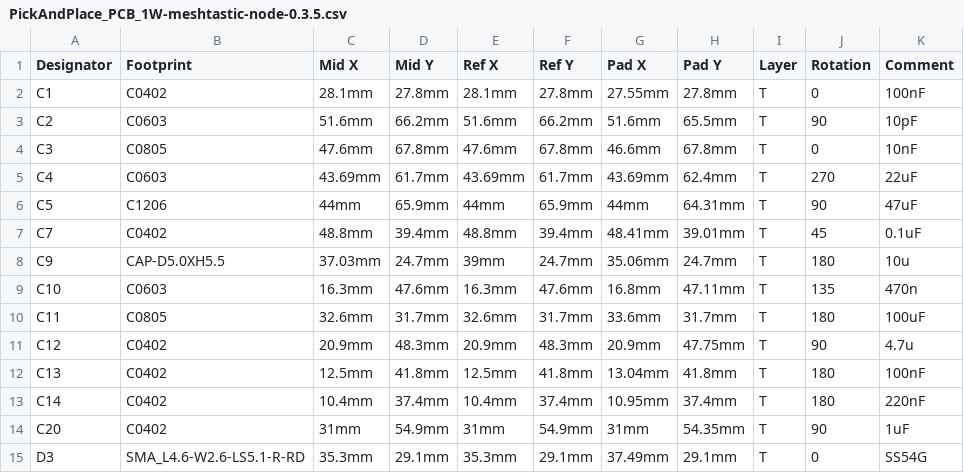
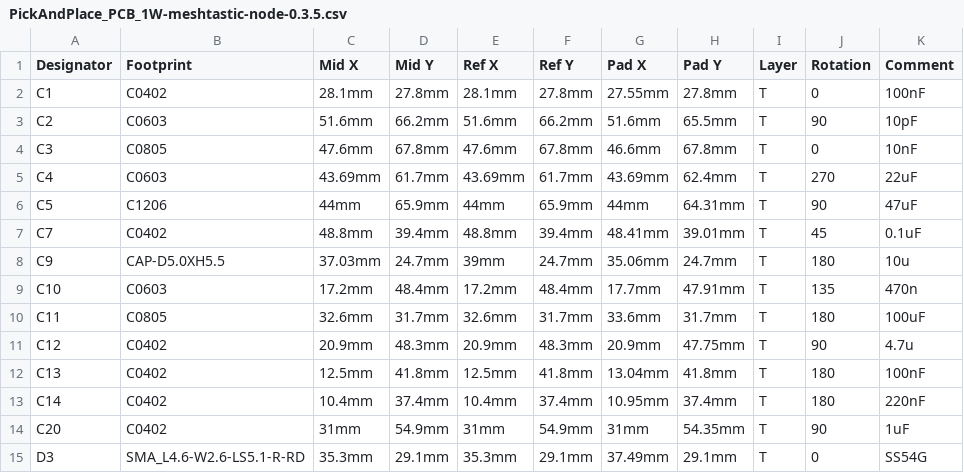
Before and after one commit to valzzu/meshtastic-pcbs, a CSV file: WashTastic/V0.3.5/PickAndPlace_PCB_1W-meshtastic-node-0.3.5.csv, drawn as a sheet; only a part is shown; the diff names each change by its address in the sheet, - before the commit and + after, or states it on an @@ line.

```diff
--- a/WashTastic/V0.3.5/PickAndPlace_PCB_1W-meshtastic-node-0.3.5.csv
+++ b/WashTastic/V0.3.5/PickAndPlace_PCB_1W-meshtastic-node-0.3.5.csv
-C9 (Mid X): 16.3mm
+C9 (Mid X): 17.2mm
-D9 (Mid Y): 47.6mm
+D9 (Mid Y): 48.4mm
-E9 (Ref X): 16.3mm
+E9 (Ref X): 17.2mm
-F9 (Ref Y): 47.6mm
+F9 (Ref Y): 48.4mm
-G9 (Pad X): 16.8mm
+G9 (Pad X): 17.7mm
-H9 (Pad Y): 47.11mm
+H9 (Pad Y): 47.91mm
```
Also changed, not shown: WashTastic/V0.3.5/BOM_1W-meshtastic-node_0.3.5_connectors.csv, WashTastic/V0.3.5/BOM_1W-meshtastic-node_0.3.5_no-connectors.csv, 1 other file.
